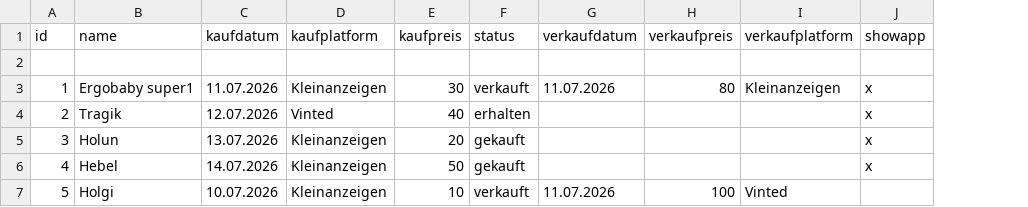
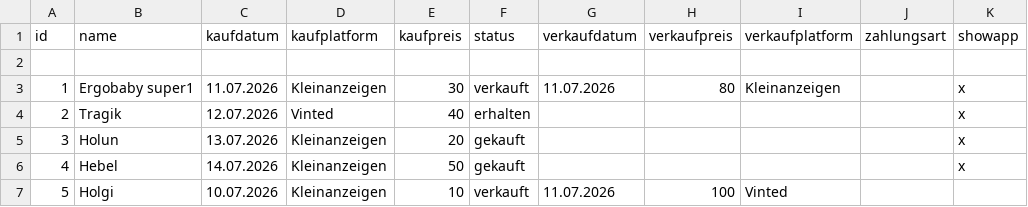
Before and after one commit to sonman/tragenwelten, a CSV file: Tragenwelt - Inventory.csv, drawn as a sheet; the diff names each change by its address in the sheet, - before the commit and + after, or states it on an @@ line.

Commit message:
zahlungsart

```diff
--- a/Tragenwelt - Inventory.csv
+++ b/Tragenwelt - Inventory.csv
+column J (zahlungsart), empty
```
Also changed, not shown: 6 other files.
